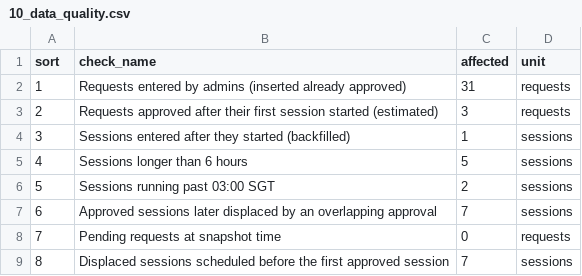
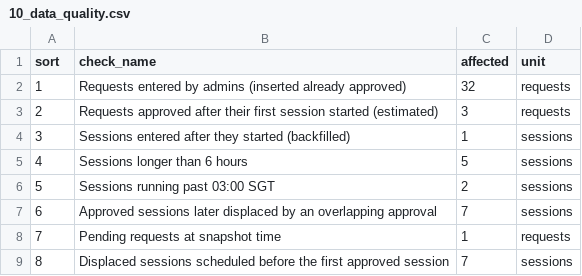
Before and after one commit to rtjw42/band-room-analytics, a CSV file: data/10_data_quality.csv, drawn as a sheet.

```diff
--- a/data/10_data_quality.csv
+++ b/data/10_data_quality.csv
@@ -1,3 +1,3 @@
 sort,check_name,affected,unit
-1,Requests entered by admins (inserted already approved),31,requests
+1,Requests entered by admins (inserted already approved),32,requests
 2,Requests approved after their first session started (estimated),3,requests
@@ -7,3 +7,3 @@ sort,check_name,affected,unit
 6,Approved sessions later displaced by an overlapping approval,7,sessions
-7,Pending requests at snapshot time,0,requests
+7,Pending requests at snapshot time,1,requests
 8,Displaced sessions scheduled before the first approved session,7,sessions
```
Also changed, not shown: data/02_weekly_demand.csv, 5 other files.
